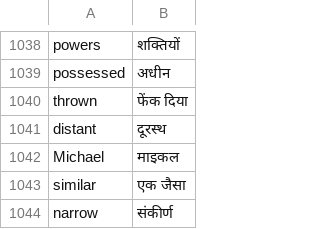
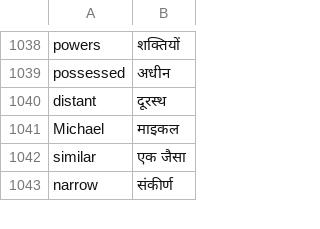
Before and after one commit to MohdWaqi/Flash-Card-App, a CSV file: data/words_not_known.csv, drawn as a sheet; only a part is shown, gaps mark what is left out.

```diff
--- a/data/words_not_known.csv
+++ b/data/words_not_known.csv
@@ -1039,3 +1039,2 @@ powers,शक्तियों
 possessed,अधीन
-thrown,फेंक दिया
 distant,दूरस्थ
```
Also changed, not shown: 1 other file.
